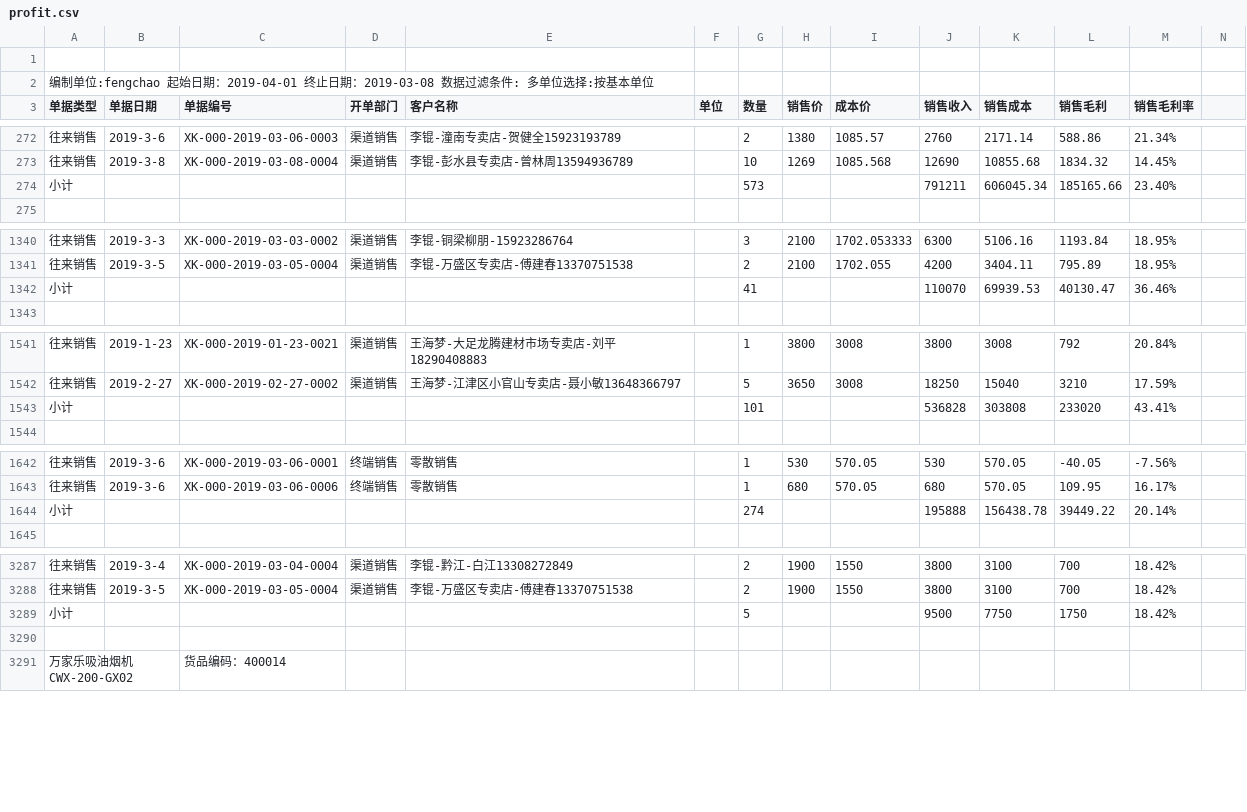
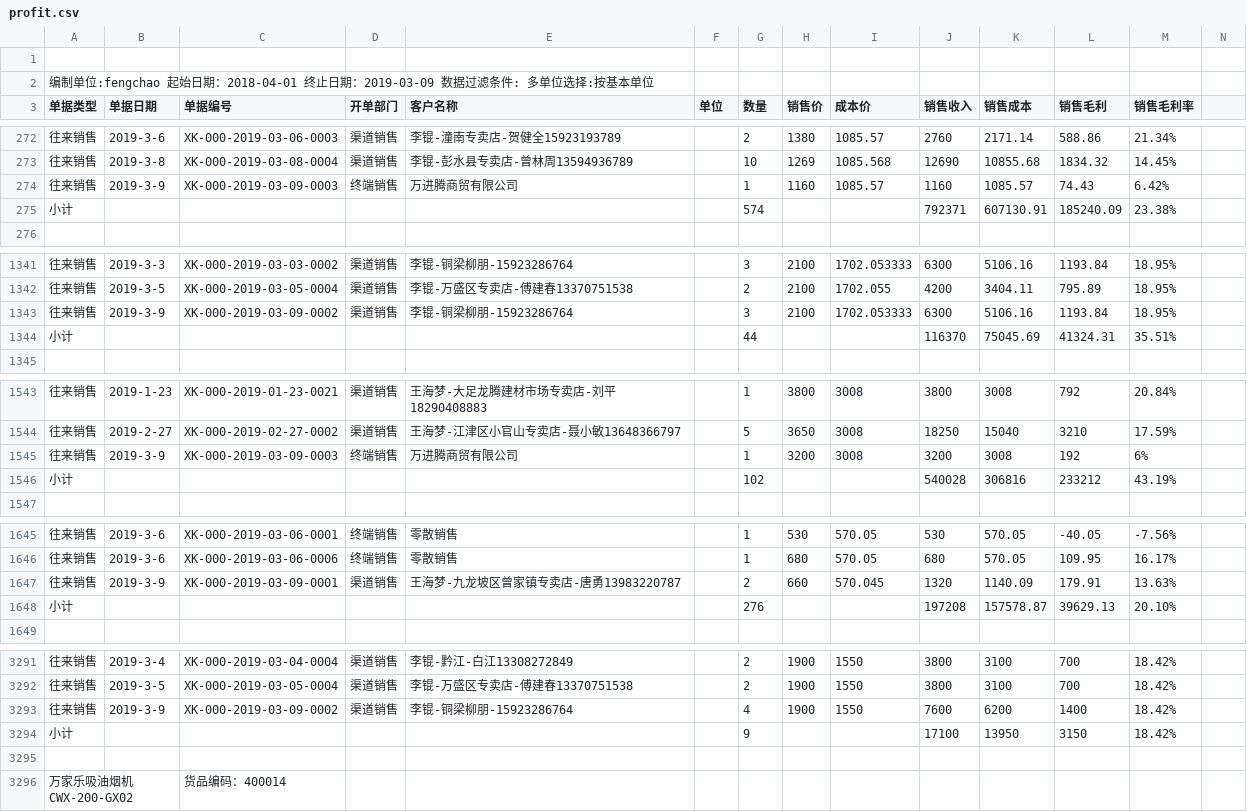
Before and after one commit to bog5d/Feng-chao, a CSV file: profit.csv, drawn as a sheet; only a part is shown, gaps mark what is left out; removed rows and columns are numbered as before the commit, all else as after; rows hold the shown columns only; the diff covers the shown part only; the diff names each change by its address in the sheet, - before the commit and + after, or states it on an @@ line.

Commit message:
Update profit.csv

```diff
--- a/profit.csv
+++ b/profit.csv
-A2 (单据类型): …始日期：2019-04-01 终止日期：2019-03-08 数据过滤…
+A2 (单据类型): …始日期：2018-04-01 终止日期：2019-03-09 数据过滤…
-row 274: 小计 |  |  |  |  |  | 573 |  |  | 791211 | 606045.34 | 185165.66 | 23.40%
+row 274: 往来销售 | 2019-3-9 | XK-000-2019-03-09-0003 | 终端销售 | 万进腾商贸有限公司 |  | 1 | 1160 | 1085.57 | 1160 | 1085.57 | 74.43 | 6.42%
+row 275: 小计 |  |  |  |  |  | 574 |  |  | 792371 | 607130.91 | 185240.09 | 23.38%
-row 1342: 小计 |  |  |  |  |  | 41 |  |  | 110070 | 69939.53 | 40130.47 | 36.46%
+row 1343: 往来销售 | 2019-3-9 | XK-000-2019-03-09-0002 | 渠道销售 | 李锟-铜梁柳朋-15923286764 |  | 3 | 2100 | 1702.053333 | 6300 | 5106.16 | 1193.84 | 18.95%
+row 1344: 小计 |  |  |  |  |  | 44 |  |  | 116370 | 75045.69 | 41324.31 | 35.51%
-row 1543: 小计 |  |  |  |  |  | 101 |  |  | 536828 | 303808 | 233020 | 43.41%
+row 1545: 往来销售 | 2019-3-9 | XK-000-2019-03-09-0003 | 终端销售 | 万进腾商贸有限公司 |  | 1 | 3200 | 3008 | 3200 | 3008 | 192 | 6%
+row 1546: 小计 |  |  |  |  |  | 102 |  |  | 540028 | 306816 | 233212 | 43.19%
-row 1644: 小计 |  |  |  |  |  | 274 |  |  | 195888 | 156438.78 | 39449.22 | 20.14%
+row 1647: 往来销售 | 2019-3-9 | XK-000-2019-03-09-0001 | 渠道销售 | 王海梦-九龙坡区曾家镇专卖店-唐勇13983220787 |  | 2 | 660 | 570.045 | 1320 | 1140.09 | 179.91 | 13.63%
+row 1648: 小计 |  |  |  |  |  | 276 |  |  | 197208 | 157578.87 | 39629.13 | 20.10%
+row 3293: 往来销售 | 2019-3-9 | XK-000-2019-03-09-0002 | 渠道销售 | 李锟-铜梁柳朋-15923286764 |  | 4 | 1900 | 1550 | 7600 | 6200 | 1400 | 18.42%
-G3294 (数量): 5
+G3294 (数量): 9
-J3294 (销售收入): 9500
+J3294 (销售收入): 17100
-K3294 (销售成本): 7750
+K3294 (销售成本): 13950
-L3294 (销售毛利): 1750
+L3294 (销售毛利): 3150
```
Also changed, not shown: 1 added row, 1 removed row, 5 moved rows and 1 edited cell elsewhere in this file.
